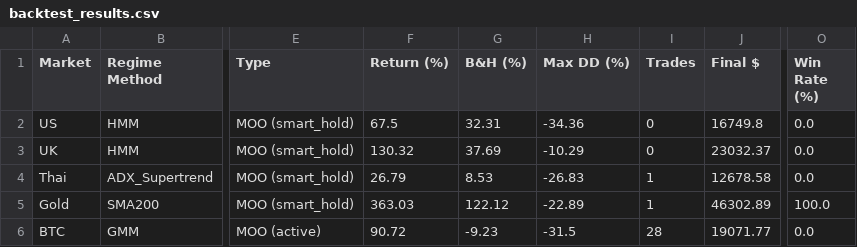
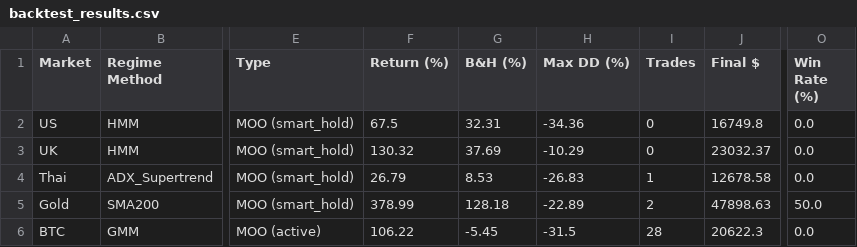
Before and after one commit to talnw1123/TrendReversal-Ai, a CSV file: workflows/plot/backtest_results.csv, drawn as a sheet; only a part is shown, gaps mark what is left out; the diff names each change by its address in the sheet, - before the commit and + after, or states it on an @@ line.

```diff
--- a/workflows/plot/backtest_results.csv
+++ b/workflows/plot/backtest_results.csv
-F5 (Return (%)): 363.03
+F5 (Return (%)): 378.99
-G5 (B&H (%)): 122.12
+G5 (B&H (%)): 128.18
-I5 (Trades): 1
+I5 (Trades): 2
-J5 (Final $): 46302.89
+J5 (Final $): 47898.63
-O5 (Win Rate (%)): 100.0
+O5 (Win Rate (%)): 50.0
-F6 (Return (%)): 90.72
+F6 (Return (%)): 106.22
-G6 (B&H (%)): -9.23
+G6 (B&H (%)): -5.45
-J6 (Final $): 19071.77
+J6 (Final $): 20622.3
```
Also changed, not shown: 17 other files.
